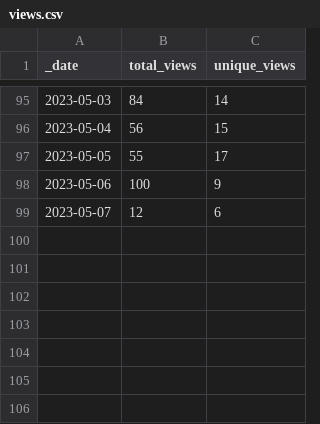
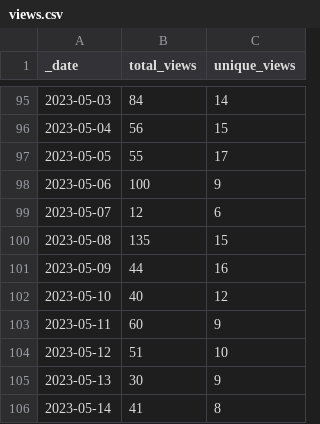
Before and after one commit to debevv/nanoMODBUS, a CSV file: traffic/views.csv, drawn as a sheet; only a part is shown, gaps mark what is left out; the diff names each change by its address in the sheet, - before the commit and + after, or states it on an @@ line.

Commit message:
GitHub traffic

```diff
--- a/traffic/views.csv
+++ b/traffic/views.csv
+row 100: 2023-05-08 | 135 | 15
+row 101: 2023-05-09 | 44 | 16
+row 102: 2023-05-10 | 40 | 12
+row 103: 2023-05-11 | 60 | 9
+row 104: 2023-05-12 | 51 | 10
+row 105: 2023-05-13 | 30 | 9
+row 106: 2023-05-14 | 41 | 8
```
Also changed, not shown: traffic/clones.csv, 1 other file.
